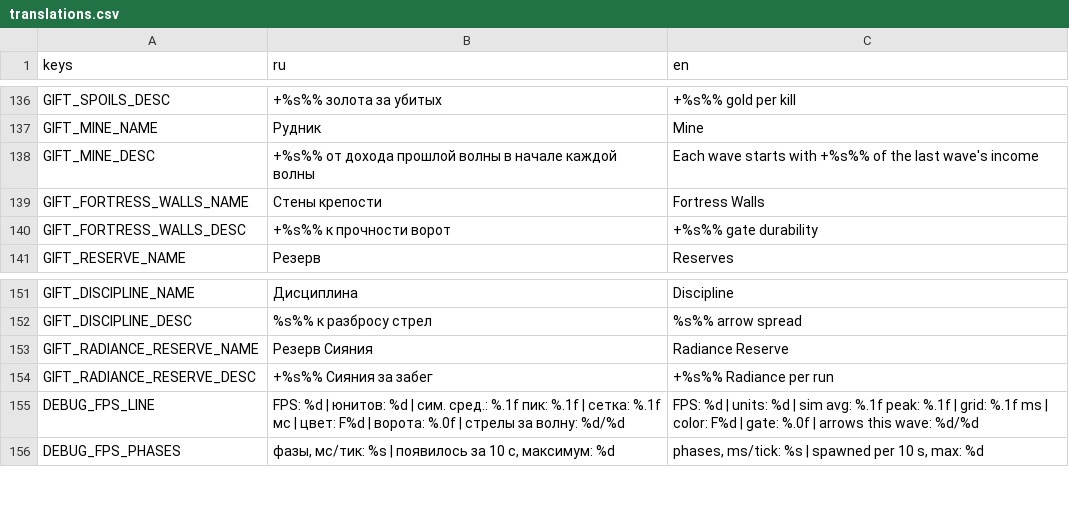
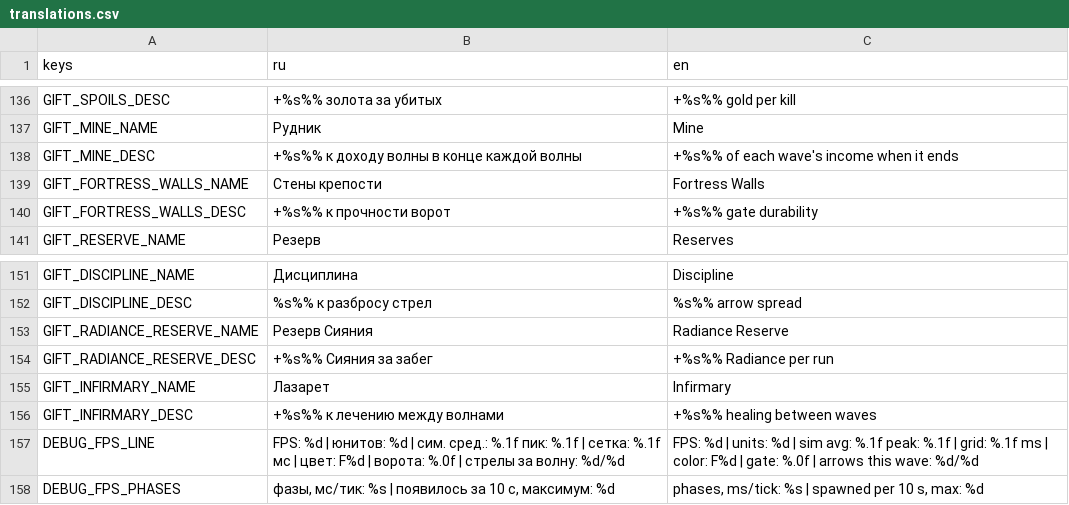
Before and after one commit to 1240TwlveThirty/plague_rage, a CSV file: data/translations.csv, drawn as a sheet; only a part is shown, gaps mark what is left out.

```diff
--- a/data/translations.csv
+++ b/data/translations.csv
@@ -137,3 +137,3 @@ GIFT_SPOILS_DESC,+%s%% золота за убитых,+%s%% gold per kill
 GIFT_MINE_NAME,Рудник,Mine
-GIFT_MINE_DESC,+%s%% от дохода прошлой волны в начале каждой волны,Each wave starts with +%s%% of the last wave's income
+GIFT_MINE_DESC,+%s%% к доходу волны в конце каждой волны,+%s%% of each wave's income when it ends
 GIFT_FORTRESS_WALLS_NAME,Стены крепости,Fortress Walls
@@ -154,2 +154,4 @@ GIFT_RADIANCE_RESERVE_NAME,Резерв Сияния,Radiance Reserve
 GIFT_RADIANCE_RESERVE_DESC,+%s%% Сияния за забег,+%s%% Radiance per run
+GIFT_INFIRMARY_NAME,Лазарет,Infirmary
+GIFT_INFIRMARY_DESC,+%s%% к лечению между волнами,+%s%% healing between waves
 DEBUG_FPS_LINE,FPS: %d | юнитов: %d | сим. сред.: %.1f пик: %.1f | сетка: %.1f мс | цвет: F%d | ворота: %.0f | стрелы за волну: %d/%d,FPS: %d | units: %d | sim avg: %.1f peak: %.1f | grid: %.1f ms | color: F%d | gate: %.0f | arrows this wave: %d/%d
```
Also changed, not shown: 18 other files.
